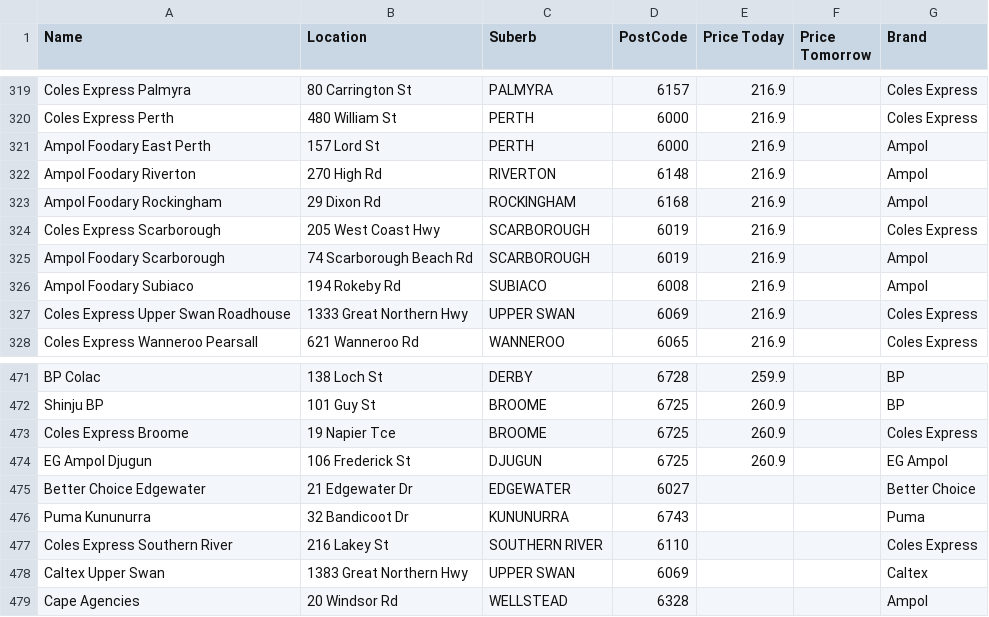
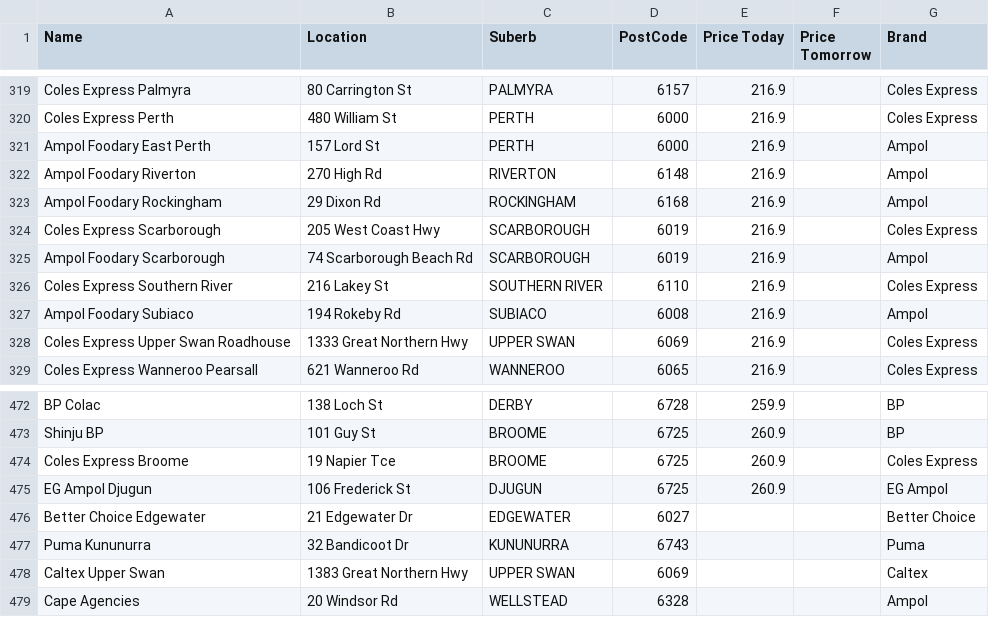
Before and after one commit to Luke3573/WaFuel, a CSV file: WaFuel95.csv, drawn as a sheet; only a part is shown, gaps mark what is left out.

```diff
--- a/WaFuel95.csv
+++ b/WaFuel95.csv
@@ -325,2 +325,3 @@ Coles Express Scarborough,205 West Coast Hwy,SCARBOROUGH,6019,216.9,,Coles Expre
 Ampol Foodary Scarborough,74 Scarborough Beach Rd,SCARBOROUGH,6019,216.9,,Ampol
+Coles Express Southern River,216 Lakey St,SOUTHERN RIVER,6110,216.9,,Coles Express
 Ampol Foodary Subiaco,194 Rokeby Rd,SUBIACO,6008,216.9,,Ampol
@@ -476,3 +477,2 @@ Better Choice Edgewater,21 Edgewater Dr,EDGEWATER,6027,,,Better Choice
 Puma Kununurra,32 Bandicoot Dr,KUNUNURRA,6743,,,Puma
-Coles Express Southern River,216 Lakey St,SOUTHERN RIVER,6110,,,Coles Express
 Caltex Upper Swan,1383 Great Northern Hwy,UPPER SWAN,6069,,,Caltex
```
Also changed, not shown: WaFuel98.csv, WaFuelDSL.csv, 1 other file.
